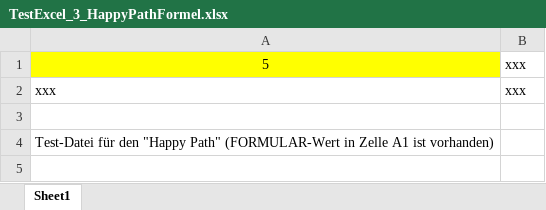
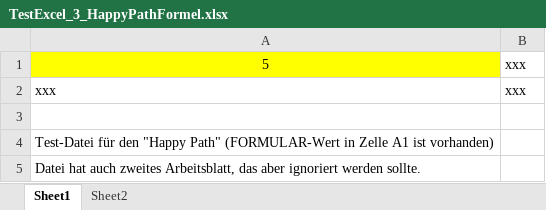
Before and after one commit to MDecker-MobileComputing/Java_RestApi_SpringBoot, an Excel workbook: src/main/resources/TestDateienFuerUnitTests/TestExcel_3_HappyPathFormel.xlsx, sheet Sheet1, drawn as a sheet; values as stored, in another font and other column widths than the file's, no borders; the diff names each change by its address in the sheet, - before the commit and + after, or states it on an @@ line.

Commit message:
Excel-Datei 3 hat jetzt zweites Tabellenblatt
Damit soll getestet werden, dass nicht versehentlich ein falsches Tabellenblatt ausgelesen wird.

```diff
--- a/src/main/resources/TestDateienFuerUnitTests/TestExcel_3_HappyPathFormel.xlsx (sheet Sheet1)
+++ b/src/main/resources/TestDateienFuerUnitTests/TestExcel_3_HappyPathFormel.xlsx (sheet Sheet1)
+sheet tab: Sheet2
+row 5: Datei hat auch zweites Arbeitsblatt, das aber ignoriert werden sollte.
```
